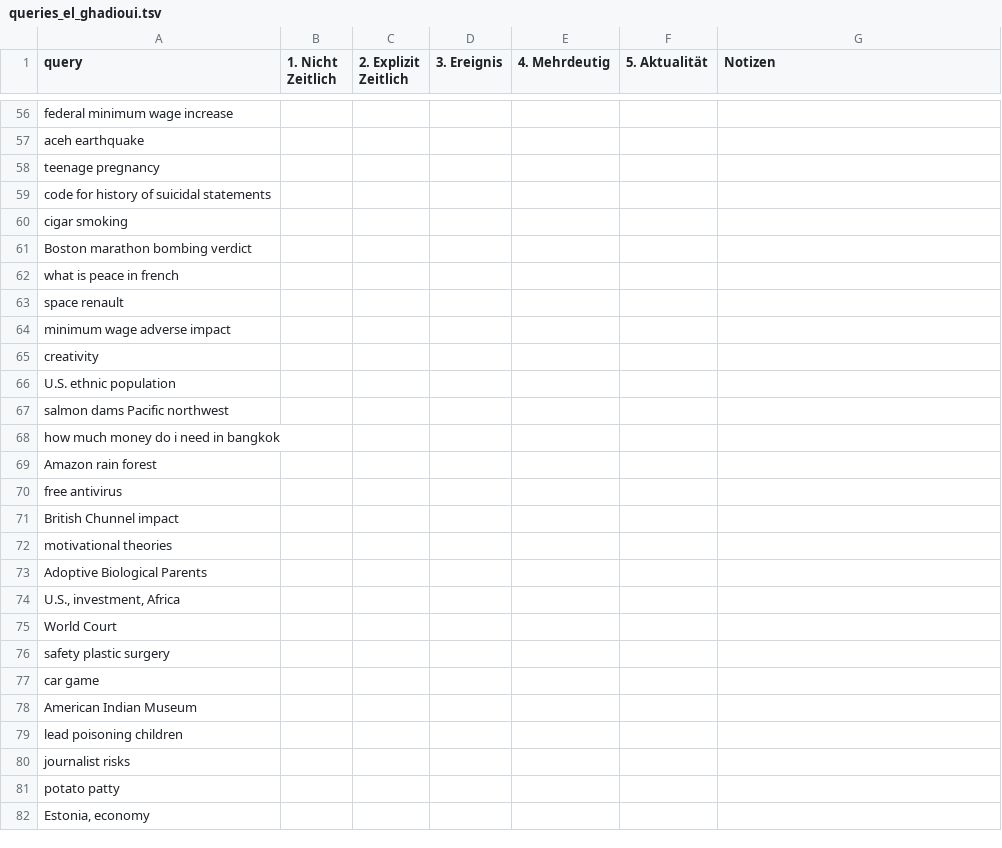
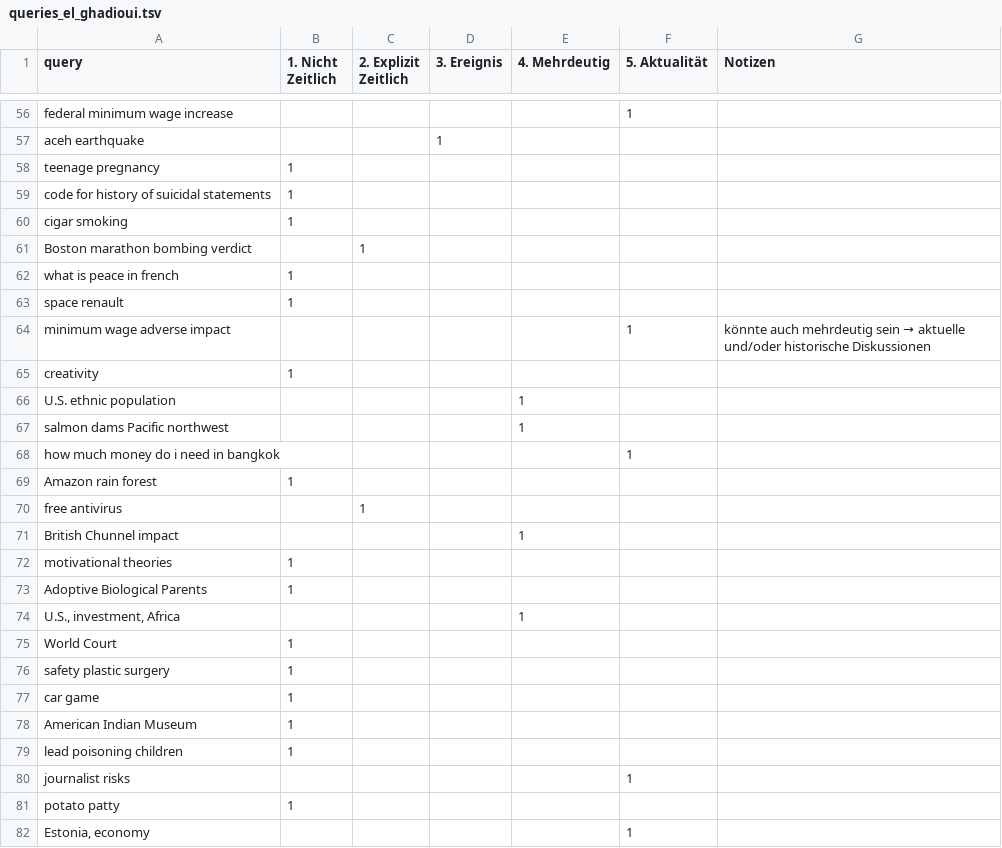
Before and after one commit to irgroup-classrooms/dis18-2024, a TSV file: data/interim/queries_annotation/queries_el_ghadioui.tsv, drawn as a sheet; only a part is shown, gaps mark what is left out; the diff covers the shown part only; the diff names each change by its address in the sheet, - before the commit and + after, or states it on an @@ line.

```diff
--- a/data/interim/queries_annotation/queries_el_ghadioui.tsv
+++ b/data/interim/queries_annotation/queries_el_ghadioui.tsv
-F56 (5. Aktualität): (empty)
+F56 (5. Aktualität): 1
-D57 (3. Ereignis): (empty)
+D57 (3. Ereignis): 1
-B58:B60 (1. Nicht Zeitlich): (empty)
+B58:B60 (1. Nicht Zeitlich): 1
-C61 (2. Explizit Zeitlich): (empty)
+C61 (2. Explizit Zeitlich): 1
-B62:B63 (1. Nicht Zeitlich): (empty)
+B62:B63 (1. Nicht Zeitlich): 1
-F64 (5. Aktualität): (empty)
+F64 (5. Aktualität): 1
@@ G64 (Notizen): (empty) → könnte auch mehrdeutig sein → aktuelle und/oder historische Diskussionen @@
-B65 (1. Nicht Zeitlich): (empty)
+B65 (1. Nicht Zeitlich): 1
-E66:E67 (4. Mehrdeutig): (empty)
+E66:E67 (4. Mehrdeutig): 1
-F68 (5. Aktualität): (empty)
+F68 (5. Aktualität): 1
-B69 (1. Nicht Zeitlich): (empty)
+B69 (1. Nicht Zeitlich): 1
-C70 (2. Explizit Zeitlich): (empty)
+C70 (2. Explizit Zeitlich): 1
-E71 (4. Mehrdeutig): (empty)
+E71 (4. Mehrdeutig): 1
-B72:B73 (1. Nicht Zeitlich): (empty)
+B72:B73 (1. Nicht Zeitlich): 1
-E74 (4. Mehrdeutig): (empty)
+E74 (4. Mehrdeutig): 1
-B75:B79 (1. Nicht Zeitlich): (empty)
+B75:B79 (1. Nicht Zeitlich): 1
-F80 (5. Aktualität): (empty)
+F80 (5. Aktualität): 1
-B81 (1. Nicht Zeitlich): (empty)
+B81 (1. Nicht Zeitlich): 1
-F82 (5. Aktualität): (empty)
+F82 (5. Aktualität): 1
```
Also changed, not shown: 66 edited cells elsewhere in this file.
